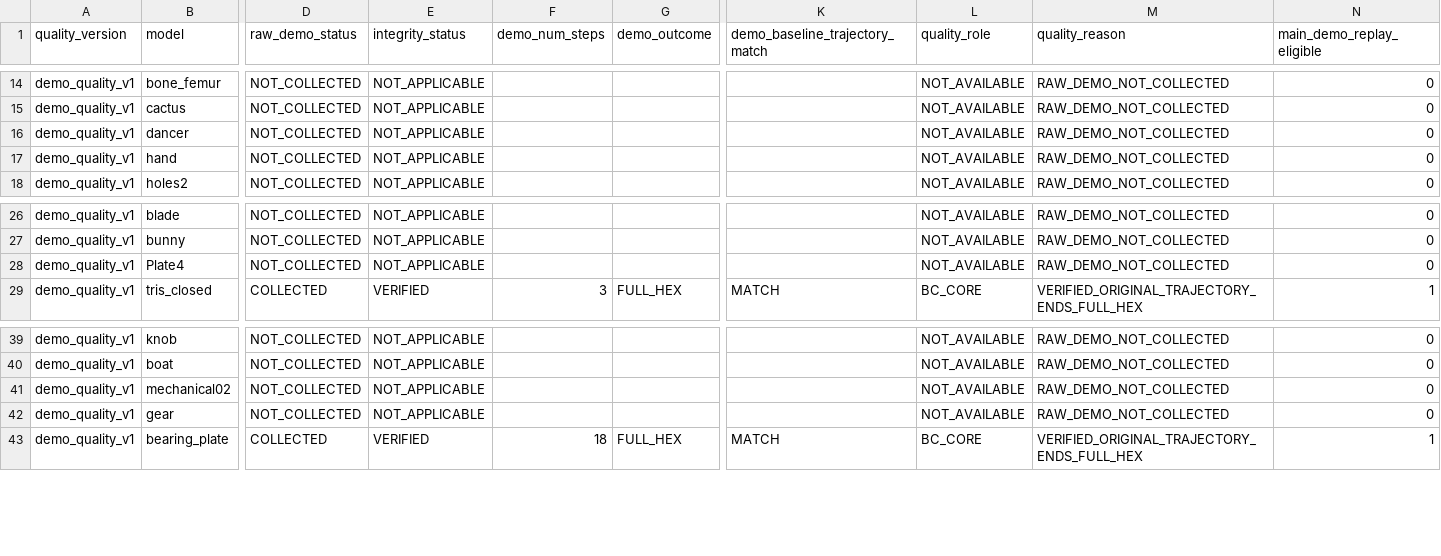
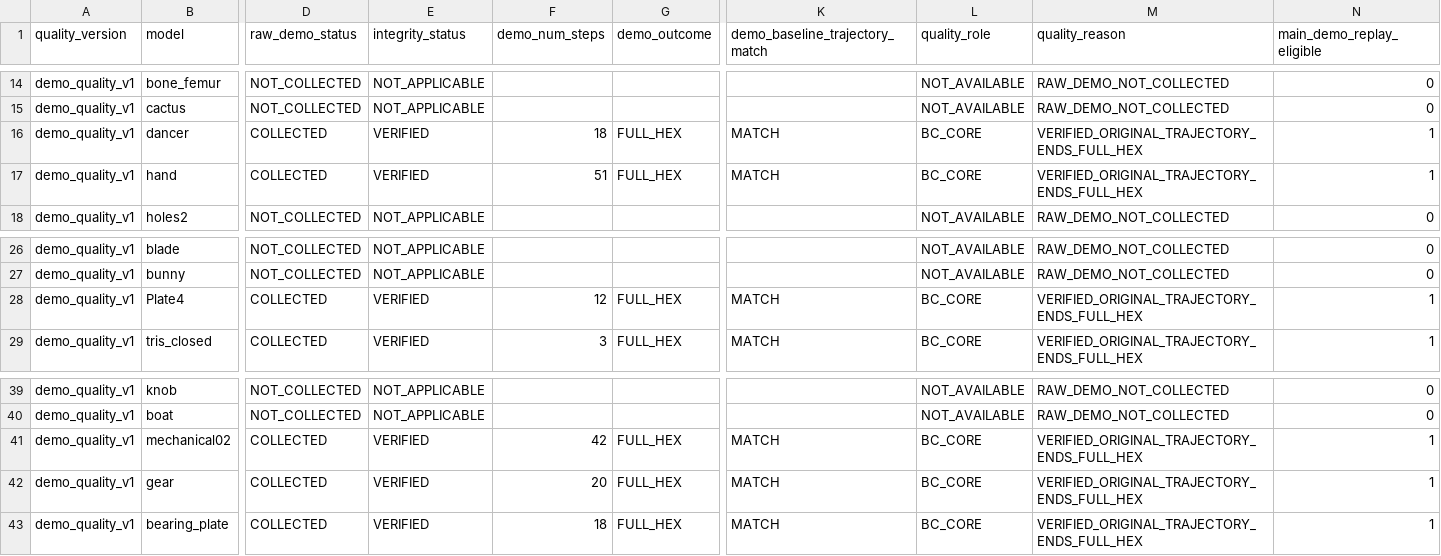
Before and after one commit to yangjingkun321-lab/loopycuts-rl, a CSV file: data/manifests/demo_quality_v1.csv, drawn as a sheet; only a part is shown, gaps mark what is left out; the diff covers the shown part only; the diff names each change by its address in the sheet, - before the commit and + after, or states it on an @@ line.

```diff
--- a/data/manifests/demo_quality_v1.csv
+++ b/data/manifests/demo_quality_v1.csv
-D16:D17 (raw_demo_status): NOT_COLLECTED
+D16:D17 (raw_demo_status): COLLECTED
-E16:E17 (integrity_status): NOT_APPLICABLE
+E16:E17 (integrity_status): VERIFIED
-F16 (demo_num_steps): (empty)
+F16 (demo_num_steps): 18
-G16:G17 (demo_outcome): (empty)
+G16:G17 (demo_outcome): FULL_HEX
-K16:K17 (demo_baseline_trajectory_match): (empty)
+K16:K17 (demo_baseline_trajectory_match): MATCH
-L16:L17 (quality_role): NOT_AVAILABLE
+L16:L17 (quality_role): BC_CORE
-M16:M17 (quality_reason): RAW_DEMO_NOT_COLLECTED
+M16:M17 (quality_reason): VERIFIED_ORIGINAL_TRAJECTORY_ENDS_FULL_HEX
-N16:N17 (main_demo_replay_eligible): 0
+N16:N17 (main_demo_replay_eligible): 1
-F17 (demo_num_steps): (empty)
+F17 (demo_num_steps): 51
-D28 (raw_demo_status): NOT_COLLECTED
+D28 (raw_demo_status): COLLECTED
-E28 (integrity_status): NOT_APPLICABLE
+E28 (integrity_status): VERIFIED
-F28 (demo_num_steps): (empty)
+F28 (demo_num_steps): 12
-G28 (demo_outcome): (empty)
+G28 (demo_outcome): FULL_HEX
-K28 (demo_baseline_trajectory_match): (empty)
+K28 (demo_baseline_trajectory_match): MATCH
-L28 (quality_role): NOT_AVAILABLE
+L28 (quality_role): BC_CORE
-M28 (quality_reason): RAW_DEMO_NOT_COLLECTED
+M28 (quality_reason): VERIFIED_ORIGINAL_TRAJECTORY_ENDS_FULL_HEX
-N28 (main_demo_replay_eligible): 0
+N28 (main_demo_replay_eligible): 1
-D41:D42 (raw_demo_status): NOT_COLLECTED
+D41:D42 (raw_demo_status): COLLECTED
-E41:E42 (integrity_status): NOT_APPLICABLE
+E41:E42 (integrity_status): VERIFIED
-F41 (demo_num_steps): (empty)
+F41 (demo_num_steps): 42
-G41:G42 (demo_outcome): (empty)
+G41:G42 (demo_outcome): FULL_HEX
-K41:K42 (demo_baseline_trajectory_match): (empty)
+K41:K42 (demo_baseline_trajectory_match): MATCH
-L41:L42 (quality_role): NOT_AVAILABLE
+L41:L42 (quality_role): BC_CORE
-M41:M42 (quality_reason): RAW_DEMO_NOT_COLLECTED
+M41:M42 (quality_reason): VERIFIED_ORIGINAL_TRAJECTORY_ENDS_FULL_HEX
-N41:N42 (main_demo_replay_eligible): 0
+N41:N42 (main_demo_replay_eligible): 1
-F42 (demo_num_steps): (empty)
+F42 (demo_num_steps): 20
```
Also changed, not shown: 15 edited cells elsewhere in this file, data/manifests/demo_quality_facts_v1.csv, 1 other file.
